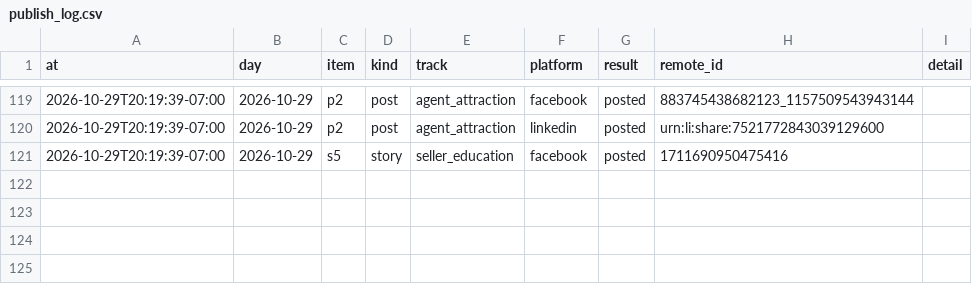
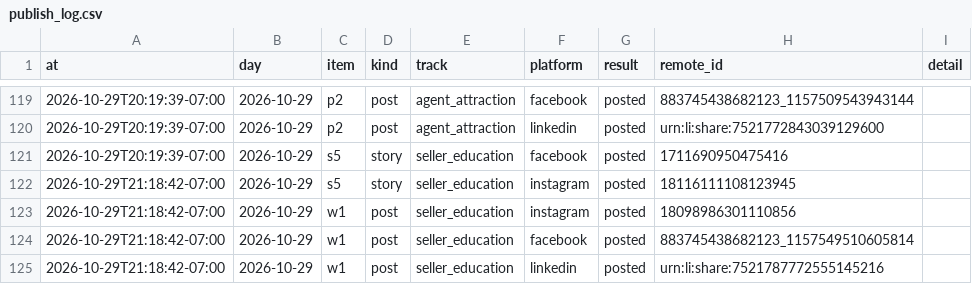
Before and after one commit to memorialdinh/memo-social-bot, a CSV file: data/publish_log.csv, drawn as a sheet; only a part is shown, gaps mark what is left out; the diff names each change by its address in the sheet, - before the commit and + after, or states it on an @@ line.

Commit message:
bot: published

```diff
--- a/data/publish_log.csv
+++ b/data/publish_log.csv
+row 122: 2026-10-29T21:18:42-07:00 | 2026-10-29 | s5 | story | seller_education | instagram | posted | 18116111108123945
+row 123: 2026-10-29T21:18:42-07:00 | 2026-10-29 | w1 | post | seller_education | instagram | posted | 18098986301110856
+row 124: 2026-10-29T21:18:42-07:00 | 2026-10-29 | w1 | post | seller_education | facebook | posted | 883745438682123_1157549510605814
+row 125: 2026-10-29T21:18:42-07:00 | 2026-10-29 | w1 | post | seller_education | linkedin | posted | urn:li:share:7521787772555145216
```
Also changed, not shown: 2 other files.
